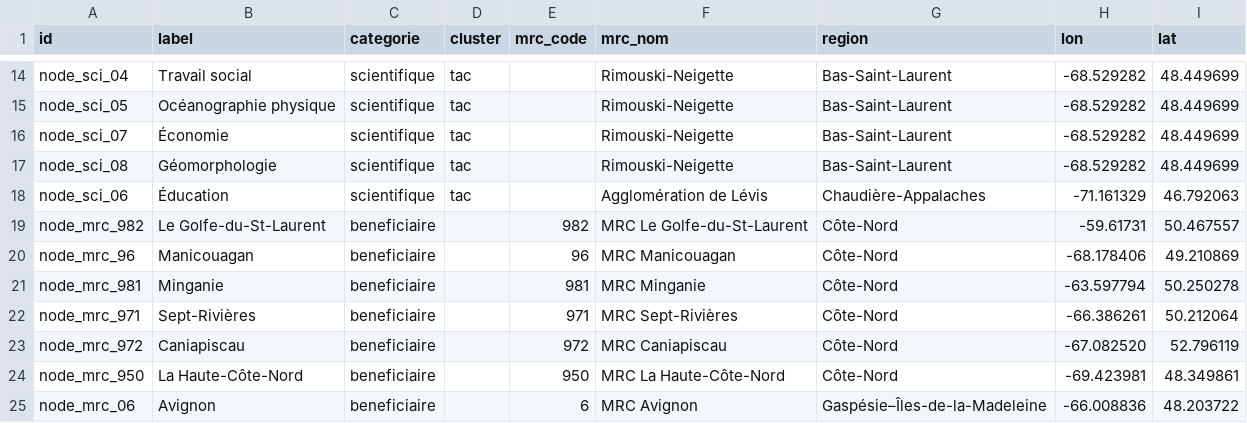
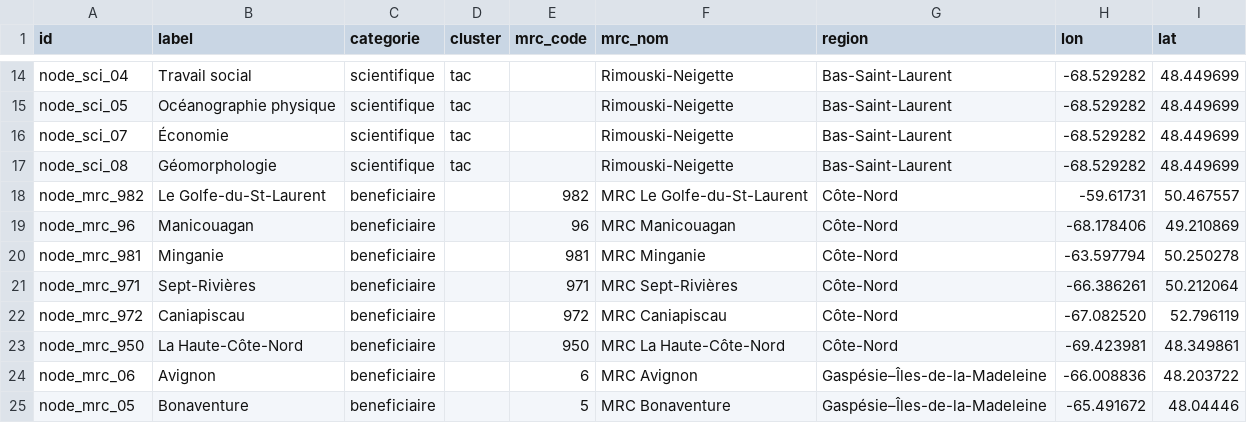
Before and after one commit to ICayer/de_la_classe_au_territoire, a CSV file: public/data/nodes.csv, drawn as a sheet; only a part is shown, gaps mark what is left out; the shorter side is filled out with more unchanged rows.

```diff
--- a/public/data/nodes.csv
+++ b/public/data/nodes.csv
@@ -17,3 +17,2 @@ node_sci_07,Économie,scientifique,tac,,Rimouski-Neigette,Bas-Saint-Laurent,-68.
 node_sci_08,Géomorphologie,scientifique,tac,,Rimouski-Neigette,Bas-Saint-Laurent,-68.529282,48.449699
-node_sci_06,Éducation,scientifique,tac,,Agglomération de Lévis,Chaudière-Appalaches,-71.161329,46.792063
 node_mrc_982,Le Golfe-du-St-Laurent,beneficiaire,,982,MRC Le Golfe-du-St-Laurent,Côte-Nord,-59.61731,50.467557
```
Also changed, not shown: public/data/links.csv, 13 other files.
